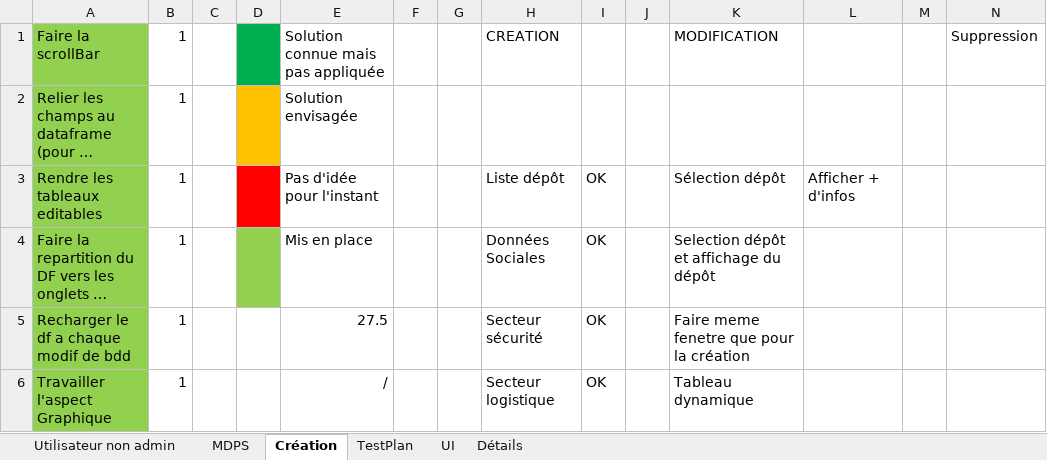
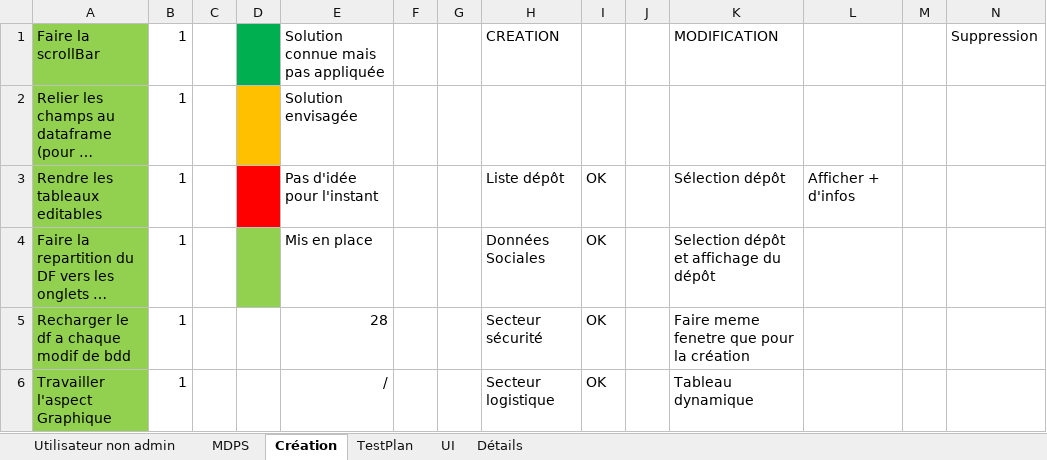
Before and after one commit to Anguillemol/BDepBDD, an Excel workbook: AvanceBrico.xlsx, sheet Création, drawn as a sheet; only a part is shown; long unchanged cells end in …; values as stored, in another font and other column widths than the file's, no borders; conditional formats not drawn; the diff covers the shown part only; the diff names each change by its address in the sheet, - before the commit and + after, or states it on an @@ line.

```diff
--- a/AvanceBrico.xlsx (sheet Création)
+++ b/AvanceBrico.xlsx (sheet Création)
-E5: 27.5
+E5: 28
```
Also changed, not shown: 2 removed rows, 5 edited cells and cell formats elsewhere in this sheet, sheet TestPlan, 26 other files.
